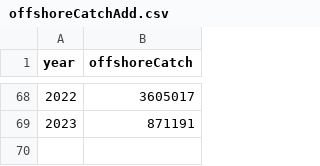
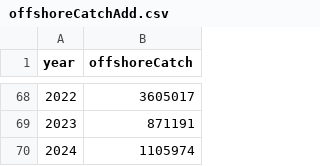
Before and after one commit to hhamazaki/Bristol-Bay-Run-Recon, a CSV file: R/offshoreCatchAdd.csv, drawn as a sheet; only a part is shown, gaps mark what is left out.

```diff
--- a/R/offshoreCatchAdd.csv
+++ b/R/offshoreCatchAdd.csv
@@ -69 +69,2 @@ year,offshoreCatch
 2023,871191
+2024,1105974
```
Also changed, not shown: R/ageComp.annual.csv, R/qry_Annual_CATCH_updated.csv, 43 other files.
